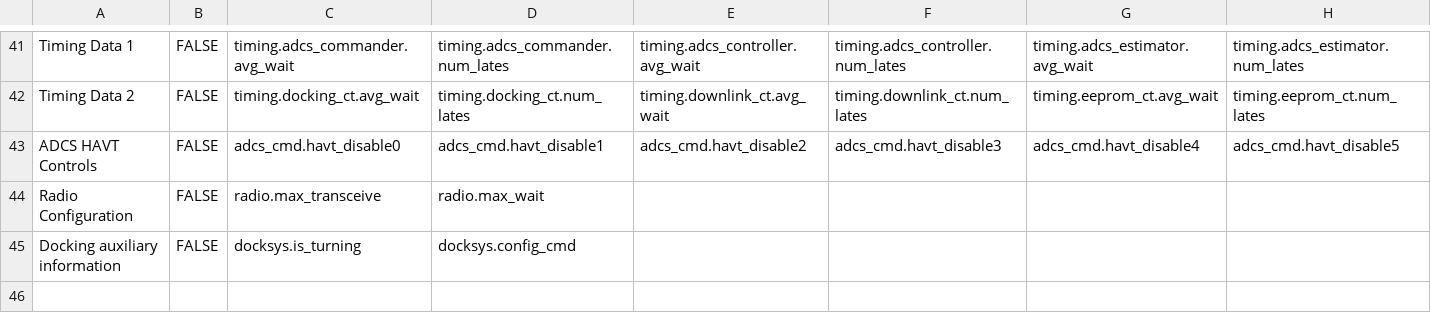
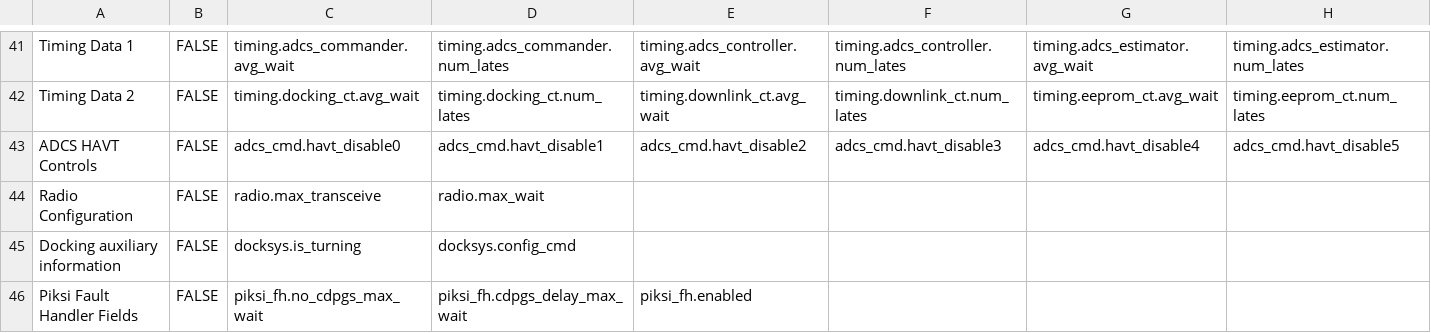
Before and after one commit to pathfinder-for-autonomous-navigation/FlightSoftware, a CSV file: src/flow_data.csv, drawn as a sheet; only a part is shown, gaps mark what is left out; rows hold the shown columns only; the diff names each change by its address in the sheet, - before the commit and + after, or states it on an @@ line.

Commit message:
Piksi fault management (#394)
* add heater statefield for ptest checkout case

* fix checkout case build

* started fault handler for piksi

* transition to standby if piksi is dead

* add field for entering close approach

* finished checking cdgps

* create writable fields for wait times

* .

* use ccno instead of sys_time and systime_duration

* small fixes + start test file

* test file isn't running???

* finish test file

* fix comments + small changes

* convert between systime and control cycles

* add conversion between systime and ccno

* .

* add to main fault handler

* fix mission manager tests

* address majority of review

* add new fields to flow_data

* small change

* fix piksi control task

* ok NOW i fixed the piksi control task

* add option to suppress fault handler response

* address review + a lot more comments in test file

* move to standby if we lose last rtk fix

* fix ground software tests

* change name to rtkfix

* remove iostream

```diff
--- a/src/flow_data.csv
+++ b/src/flow_data.csv
+row 46: Piksi Fault Handler Fields | FALSE | piksi_fh.no_cdpgs_max_wait | piksi_fh.cdpgs_delay_max_wait | piksi_fh.enabled
```
Also changed, not shown: 16 other files.
